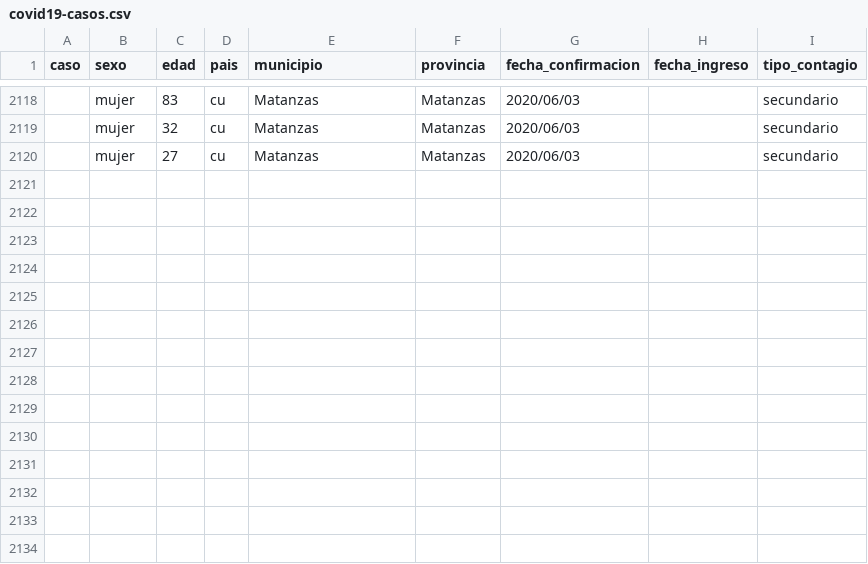
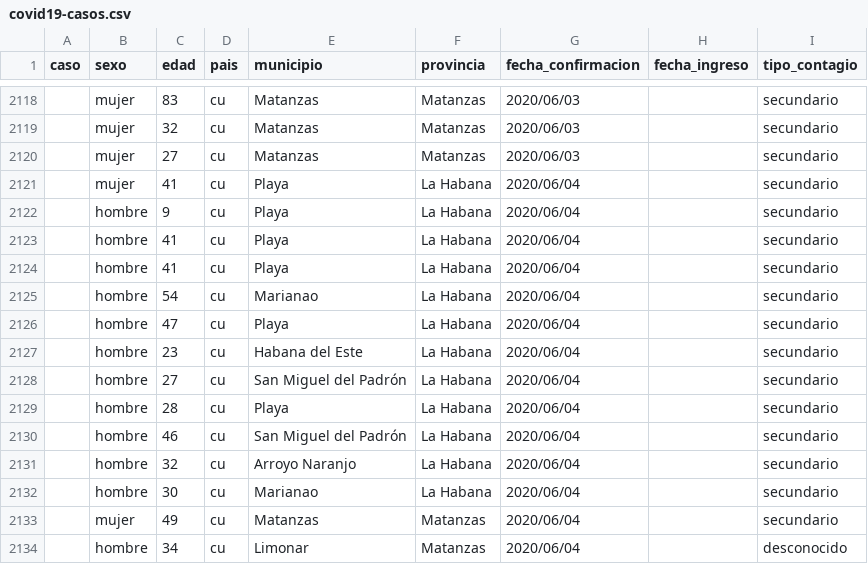
Before and after one commit to covid19cubadata/covid19cubadata.github.io, a CSV file: data/covid19-casos.csv, drawn as a sheet; only a part is shown, gaps mark what is left out.

Commit message:
Update countries data

```diff
--- a/data/covid19-casos.csv
+++ b/data/covid19-casos.csv
@@ -2120 +2120,15 @@ caso,sexo,edad,pais,municipio,provincia,fecha_confirmacion,fecha_ingreso,tipo_co
 ,mujer,27,cu,Matanzas,Matanzas,2020/06/03,,secundario
+,mujer,41,cu,Playa,La Habana,2020/06/04,,secundario
+,hombre,9,cu,Playa,La Habana,2020/06/04,,secundario
+,hombre,41,cu,Playa,La Habana,2020/06/04,,secundario
+,hombre,41,cu,Playa,La Habana,2020/06/04,,secundario
+,hombre,54,cu,Marianao,La Habana,2020/06/04,,secundario
+,hombre,47,cu,Playa,La Habana,2020/06/04,,secundario
+,hombre,23,cu,Habana del Este,La Habana,2020/06/04,,secundario
+,hombre,27,cu,San Miguel del Padrón,La Habana,2020/06/04,,secundario
+,hombre,28,cu,Playa,La Habana,2020/06/04,,secundario
+,hombre,46,cu,San Miguel del Padrón,La Habana,2020/06/04,,secundario
+,hombre,32,cu,Arroyo Naranjo,La Habana,2020/06/04,,secundario
+,hombre,30,cu,Marianao,La Habana,2020/06/04,,secundario
+,mujer,49,cu,Matanzas,Matanzas,2020/06/04,,secundario
+,hombre,34,cu,Limonar,Matanzas,2020/06/04,,desconocido
```
Also changed, not shown: 3 other files.
